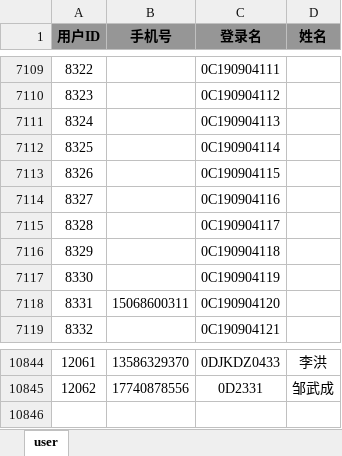
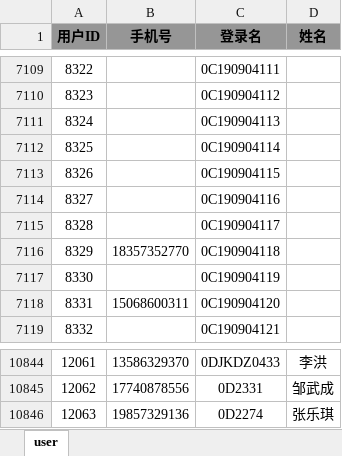
Before and after one commit to conversekuang/Admin_Flask, an Excel workbook: download/download_user_excel.xlsx, sheet user, drawn as a sheet; only a part is shown, gaps mark what is left out; values as stored, in another font and other column widths than the file's, no borders; the diff names each change by its address in the sheet, - before the commit and + after, or states it on an @@ line.

```diff
--- a/download/download_user_excel.xlsx (sheet user)
+++ b/download/download_user_excel.xlsx (sheet user)
-B7116 (手机号): (empty)
+B7116 (手机号): 18357352770
+row 10846: 12063 | 19857329136 | 0D2274 | 张乐琪
```
Also changed, not shown: download/order.xlsx, download/refund_order.xlsx, 17 other files.
